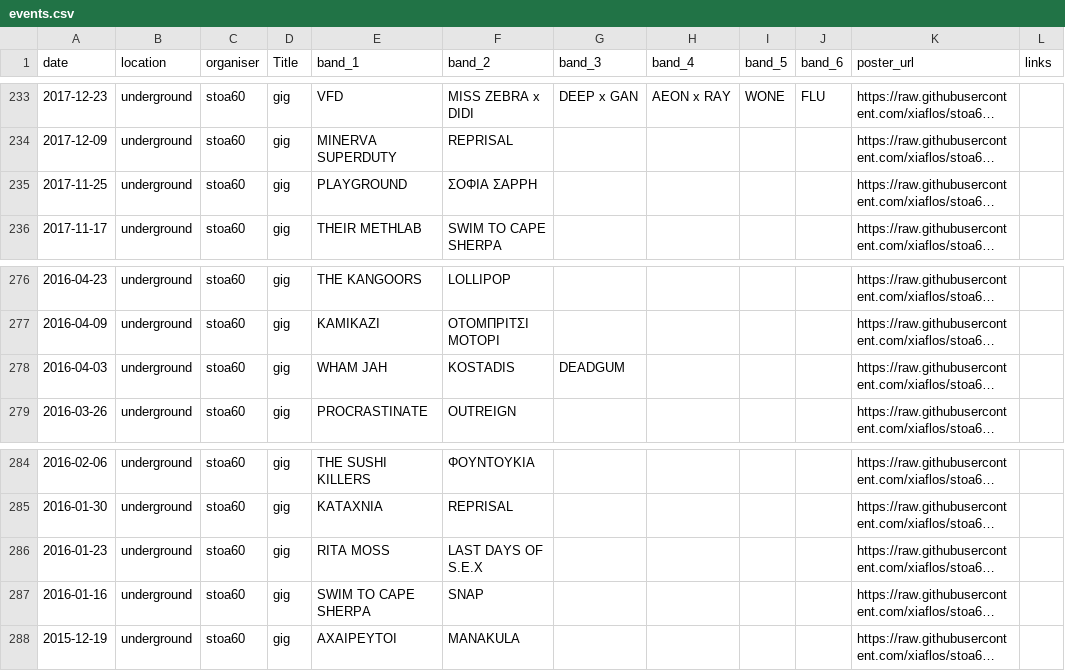
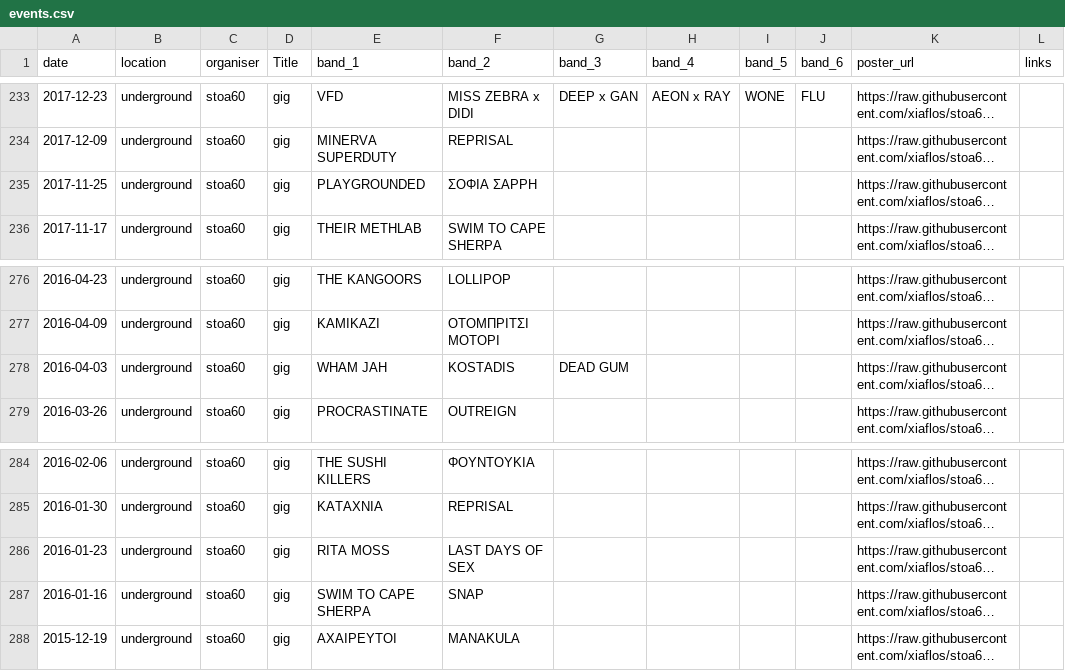
Before and after one commit to xiaflos/stoa60, a CSV file: tools/event-build/events.csv, drawn as a sheet; only a part is shown, gaps mark what is left out; long unchanged cells end in …; the diff covers the shown part only; the diff names each change by its address in the sheet, - before the commit and + after, or states it on an @@ line.

```diff
--- a/tools/event-build/events.csv
+++ b/tools/event-build/events.csv
-E235 (band_1): PLAYGROUND
+E235 (band_1): PLAYGROUNDED
-G278 (band_3): DEADGUM
+G278 (band_3): DEAD GUM
-F286 (band_2): LAST DAYS OF S.E.X
+F286 (band_2): LAST DAYS OF SEX
```
Also changed, not shown: 15 edited cells elsewhere in this file, 3 other files.
